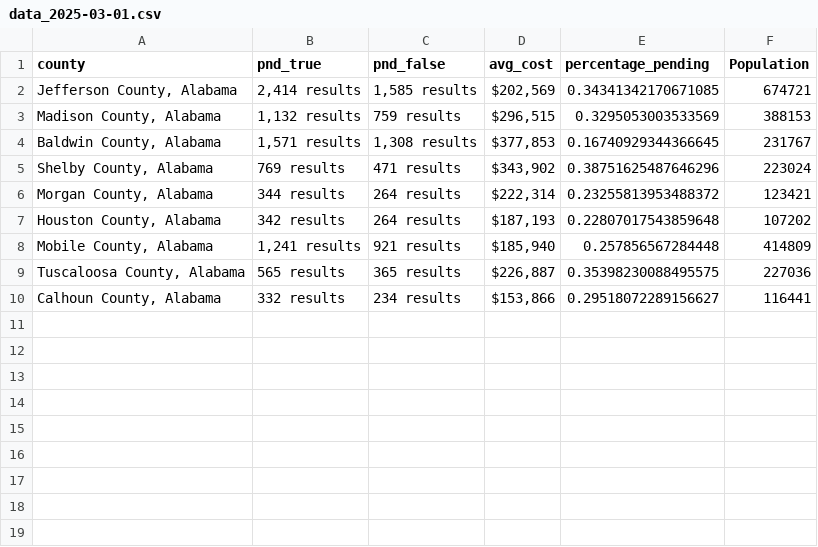
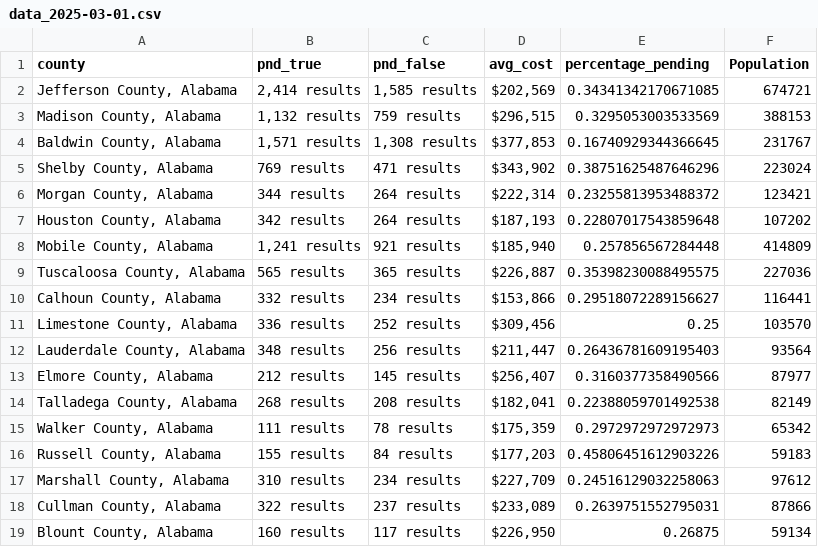
Before and after one commit to ishan9299/zillow-scraper, a CSV file: data/data_2025-03-01.csv, drawn as a sheet.

```diff
--- a/data/data_2025-03-01.csv
+++ b/data/data_2025-03-01.csv
@@ -10 +10,10 @@ county,pnd_true,pnd_false,avg_cost,percentage_pending,Population
 "Calhoun County, Alabama",332 results,234 results,"$153,866",0.29518072289156627,116441
+"Limestone County, Alabama",336 results,252 results,"$309,456",0.25,103570
+"Lauderdale County, Alabama",348 results,256 results,"$211,447",0.26436781609195403,93564
+"Elmore County, Alabama",212 results,145 results,"$256,407",0.3160377358490566,87977
+"Talladega County, Alabama",268 results,208 results,"$182,041",0.22388059701492538,82149
+"Walker County, Alabama",111 results,78 results,"$175,359",0.2972972972972973,65342
+"Russell County, Alabama",155 results,84 results,"$177,203",0.45806451612903226,59183
+"Marshall County, Alabama",310 results,234 results,"$227,709",0.24516129032258063,97612
+"Cullman County, Alabama",322 results,237 results,"$233,089",0.2639751552795031,87866
+"Blount County, Alabama",160 results,117 results,"$226,950",0.26875,59134
```
